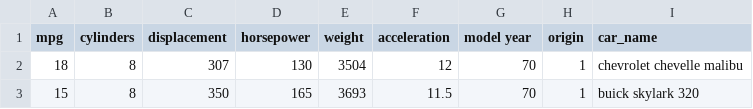
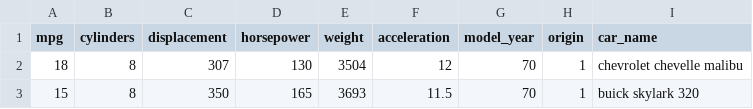
Before and after one commit to clarphogs/cars-dataset, a CSV file: auto-mpg.csv, drawn as a sheet; only a part is shown.

Commit message:
Update auto-mpg.csv

```diff
--- a/auto-mpg.csv
+++ b/auto-mpg.csv
@@ -1,2 +1,2 @@
-mpg,cylinders,displacement,horsepower,weight,acceleration,model year,origin,car_name
+mpg,cylinders,displacement,horsepower,weight,acceleration,model_year,origin,car_name
 18,8,307,130,3504,12,70,1,chevrolet chevelle malibu
```
